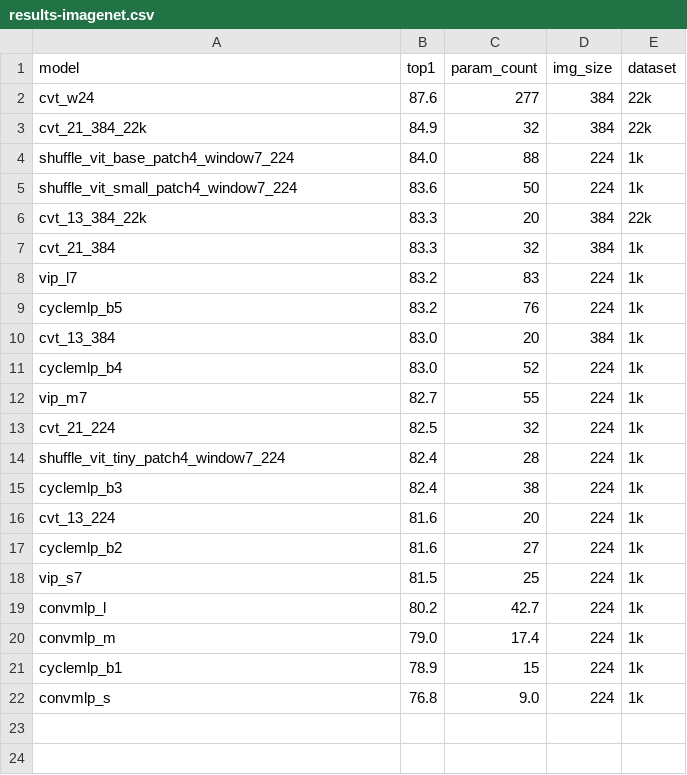
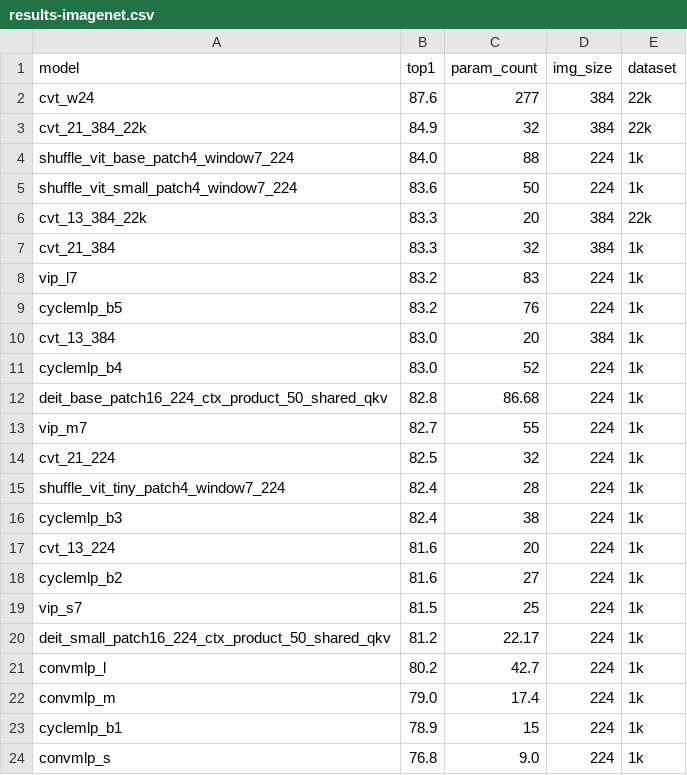
Before and after one commit to okotaku/mmtimm, a CSV file: results/results-imagenet.csv, drawn as a sheet.

```diff
--- a/results/results-imagenet.csv
+++ b/results/results-imagenet.csv
@@ -11,2 +11,3 @@ cvt_13_384,83.0,20,384,1k
 cyclemlp_b4,83.0,52,224,1k
+deit_base_patch16_224_ctx_product_50_shared_qkv,82.8,86.68,224,1k
 vip_m7,82.7,55,224,1k
@@ -18,2 +19,3 @@ cyclemlp_b2,81.6,27,224,1k
 vip_s7,81.5,25,224,1k
+deit_small_patch16_224_ctx_product_50_shared_qkv,81.2,22.17,224,1k
 convmlp_l,80.2,42.7,224,1k
```
Also changed, not shown: 7 other files.
